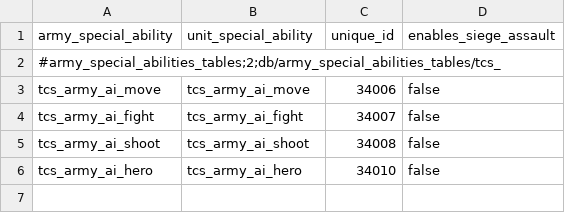
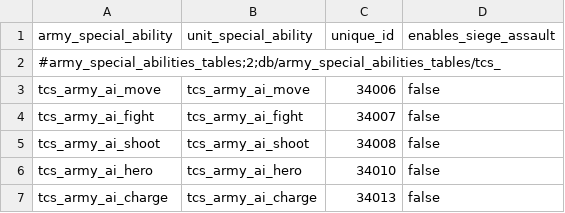
Before and after one commit to Qvdpost/Tabletop-Combat-Simulator, a TSV file: db/army_special_abilities_tables/tcs_.tsv, drawn as a sheet; the diff names each change by its address in the sheet, - before the commit and + after, or states it on an @@ line.

```diff
--- a/db/army_special_abilities_tables/tcs_.tsv
+++ b/db/army_special_abilities_tables/tcs_.tsv
+row 7: tcs_army_ai_charge | tcs_army_ai_charge | 34013 | false
```
Also changed, not shown: db/effect_bonus_value_military_force_ability_junctions_tables/tcs_.tsv, db/special_ability_to_special_ability_phase_junctions_tables/tcs_.tsv, 13 other files.
